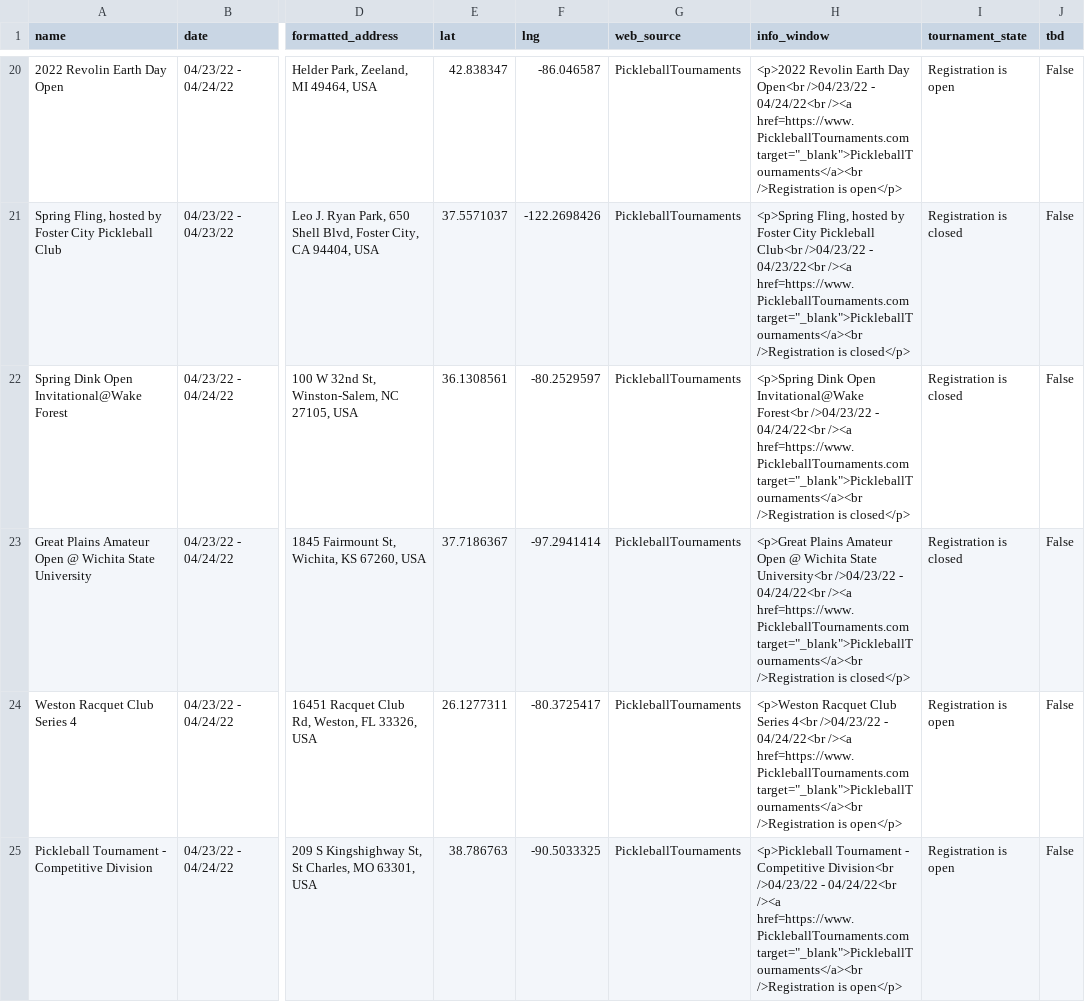
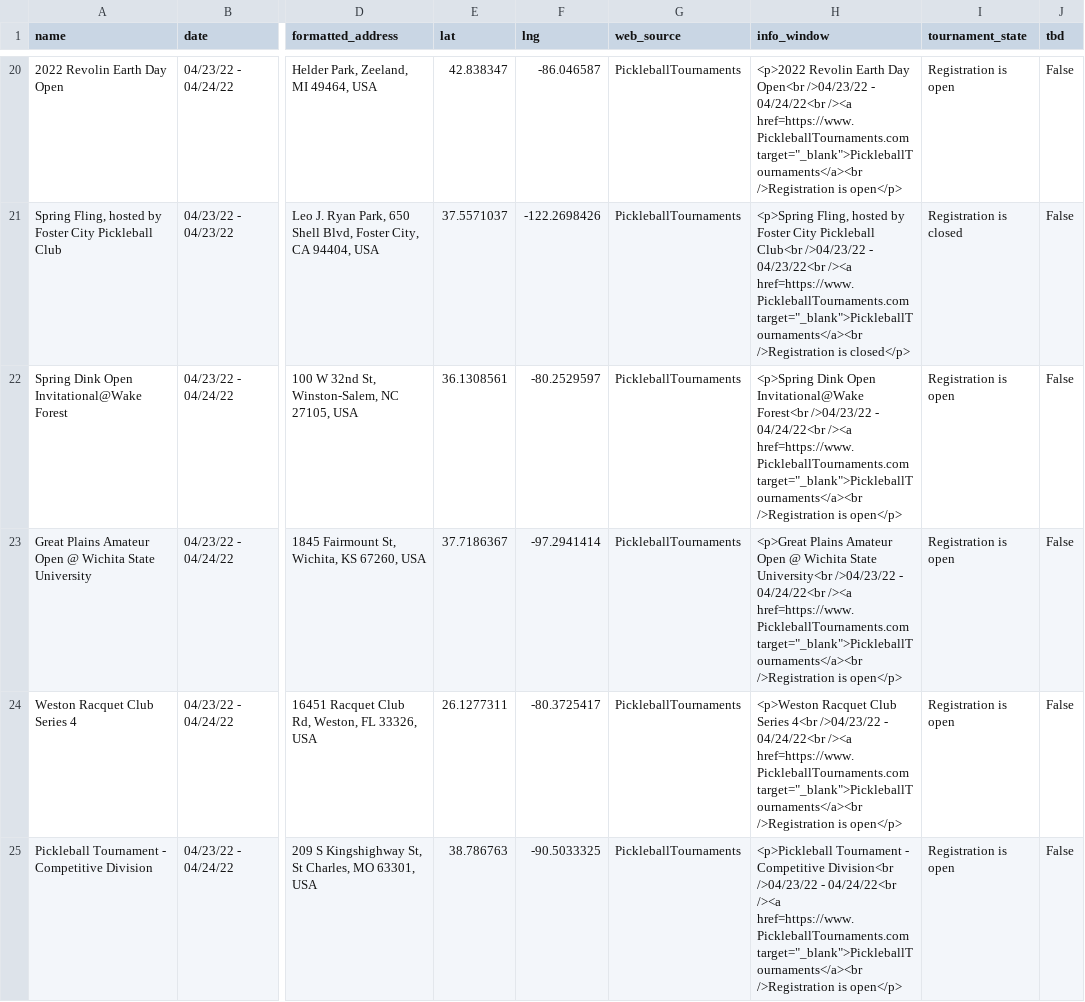
Before and after one commit to jgvergo/ScrapeTournaments, a CSV file: Tournaments.csv, drawn as a sheet; only a part is shown, gaps mark what is left out; the diff covers the shown part only; the diff names each change by its address in the sheet, - before the commit and + after, or states it on an @@ line.

Commit message:
Refreshed Tournaments and Geocode cache Changed the GMAP_API_KEY to be an environment variable so it's not visible

```diff
--- a/Tournaments.csv
+++ b/Tournaments.csv
-H22 (info_window): …/>Registration is closed</p>
+H22 (info_window): …/>Registration is open</p>
-I22:I23 (tournament_state): Registration is closed
+I22:I23 (tournament_state): Registration is open
-H23 (info_window): …/>Registration is closed</p>
+H23 (info_window): …/>Registration is open</p>
```
Also changed, not shown: 5 added rows and 13 edited cells elsewhere in this file, Geocode_cache.csv, 1 other file.
